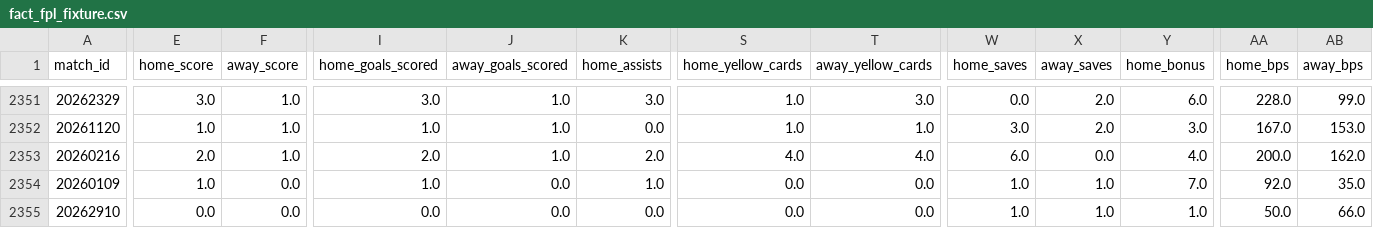
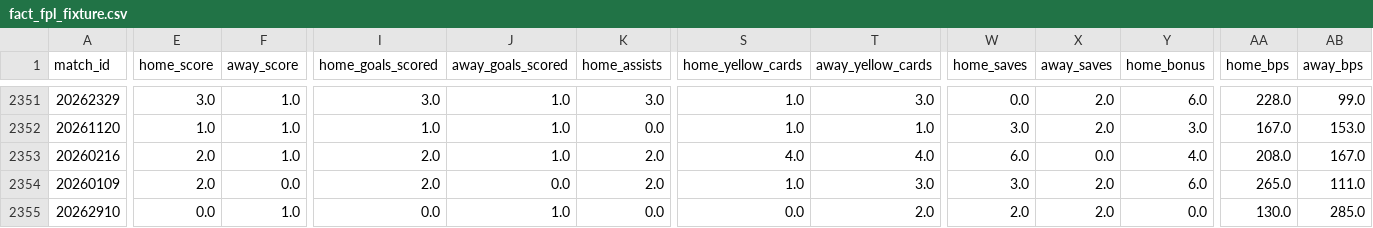
Before and after one commit to FabianMyrvang/FPL-Analytics, a CSV file: FPL_DATA/fact_fpl_fixture.csv, drawn as a sheet; only a part is shown, gaps mark what is left out; the diff covers the shown part only; the diff names each change by its address in the sheet, - before the commit and + after, or states it on an @@ line.

```diff
--- a/FPL_DATA/fact_fpl_fixture.csv
+++ b/FPL_DATA/fact_fpl_fixture.csv
-AA2353 (home_bps): 200.0
+AA2353 (home_bps): 208.0
-AB2353 (away_bps): 162.0
+AB2353 (away_bps): 167.0
-E2354 (home_score): 1.0
+E2354 (home_score): 2.0
-I2354 (home_goals_scored): 1.0
+I2354 (home_goals_scored): 2.0
-K2354 (home_assists): 1.0
+K2354 (home_assists): 2.0
-S2354 (home_yellow_cards): 0.0
+S2354 (home_yellow_cards): 1.0
-T2354 (away_yellow_cards): 0.0
+T2354 (away_yellow_cards): 3.0
-W2354 (home_saves): 1.0
+W2354 (home_saves): 3.0
-X2354:X2355 (away_saves): 1.0
+X2354:X2355 (away_saves): 2.0
-Y2354 (home_bonus): 7.0
+Y2354 (home_bonus): 6.0
-AA2354 (home_bps): 92.0
+AA2354 (home_bps): 265.0
-AB2354 (away_bps): 35.0
+AB2354 (away_bps): 111.0
-F2355 (away_score): 0.0
+F2355 (away_score): 1.0
-J2355 (away_goals_scored): 0.0
+J2355 (away_goals_scored): 1.0
-T2355 (away_yellow_cards): 0.0
+T2355 (away_yellow_cards): 2.0
-W2355 (home_saves): 1.0
+W2355 (home_saves): 2.0
-Y2355 (home_bonus): 1.0
+Y2355 (home_bonus): 0.0
-AA2355 (home_bps): 50.0
+AA2355 (home_bps): 130.0
-AB2355 (away_bps): 66.0
+AB2355 (away_bps): 285.0
```
Also changed, not shown: 23 edited cells elsewhere in this file, FPL_DATA/dim_player.csv, FPL_DATA/fact_detailed_fixture.csv, 2 other files.
